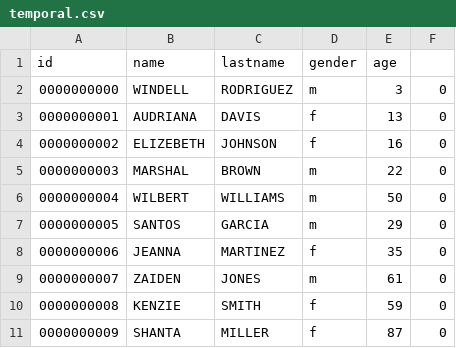
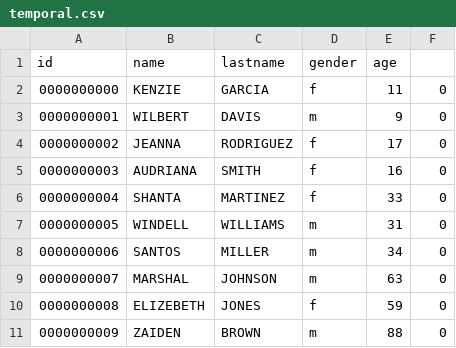
Before and after one commit to andreanr19/people-DB, a CSV file: data/temporal.csv, drawn as a sheet.

```diff
--- a/data/temporal.csv
+++ b/data/temporal.csv
@@ -1,11 +1,11 @@
 id,name,lastname,gender,age
-0000000000,WINDELL,RODRIGUEZ,m,3,0
-0000000001,AUDRIANA,DAVIS,f,13,0
-0000000002,ELIZEBETH,JOHNSON,f,16,0
-0000000003,MARSHAL,BROWN,m,22,0
-0000000004,WILBERT,WILLIAMS,m,50,0
-0000000005,SANTOS,GARCIA,m,29,0
-0000000006,JEANNA,MARTINEZ,f,35,0
-0000000007,ZAIDEN,JONES,m,61,0
-0000000008,KENZIE,SMITH,f,59,0
-0000000009,SHANTA,MILLER,f,87,0
+0000000000,KENZIE,GARCIA,f,11,0
+0000000001,WILBERT,DAVIS,m,9,0
+0000000002,JEANNA,RODRIGUEZ,f,17,0
+0000000003,AUDRIANA,SMITH,f,16,0
+0000000004,SHANTA,MARTINEZ,f,33,0
+0000000005,WINDELL,WILLIAMS,m,31,0
+0000000006,SANTOS,MILLER,m,34,0
+0000000007,MARSHAL,JOHNSON,m,63,0
+0000000008,ELIZEBETH,JONES,f,59,0
+0000000009,ZAIDEN,BROWN,m,88,0
```
Also changed, not shown: 4 other files.
